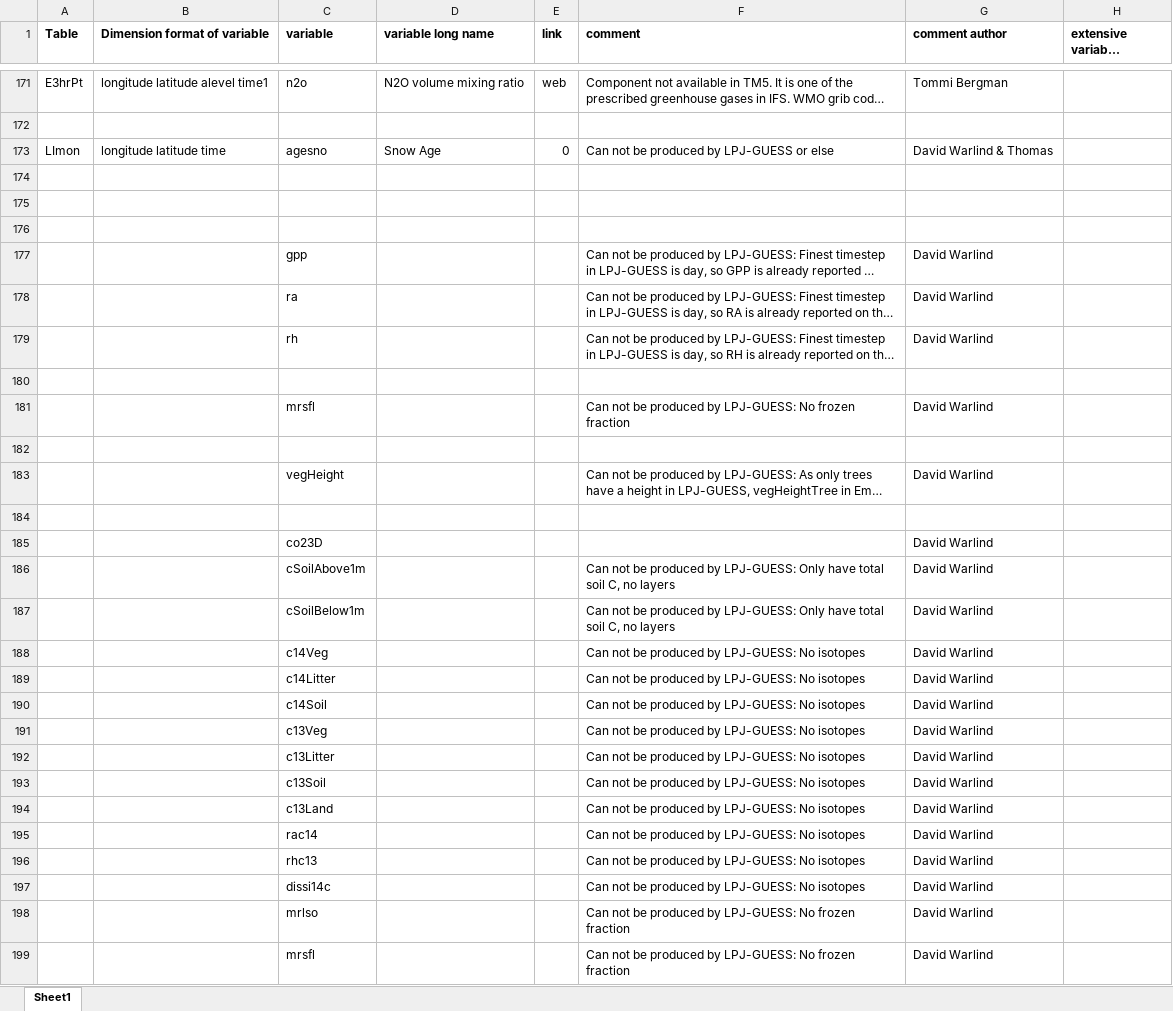
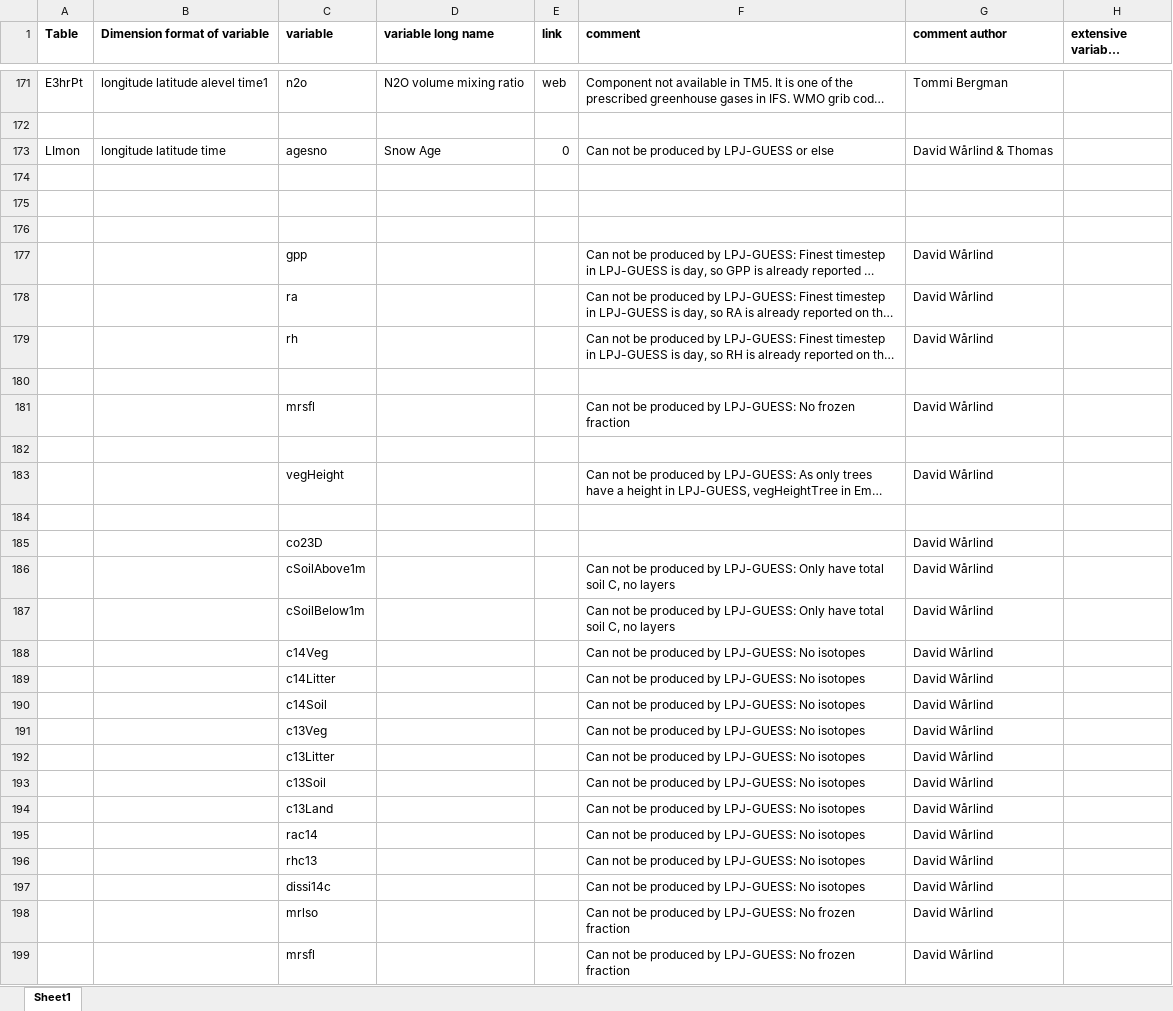
Before and after one commit to EC-Earth/ece2cmor3, an Excel workbook: ece2cmor3/resources/pre-list-of-ignored-cmpi6-requested-variables.xlsx, sheet Sheet1, drawn as a sheet; only a part is shown, gaps mark what is left out; long unchanged cells end in …; values as stored, in another font and other column widths than the file's, no borders; the diff covers the shown part only; the diff names each change by its address in the sheet, - before the commit and + after, or states it on an @@ line.

```diff
--- a/ece2cmor3/resources/pre-list-of-ignored-cmpi6-requested-variables.xlsx (sheet Sheet1)
+++ b/ece2cmor3/resources/pre-list-of-ignored-cmpi6-requested-variables.xlsx (sheet Sheet1)
-G173 (comment author): David Warlind & Thomas
+G173 (comment author): David Wårlind & Thomas
-G177:G179 (comment author): David Warlind
+G177:G179 (comment author): David Wårlind
-G181 (comment author): David Warlind
+G181 (comment author): David Wårlind
-G183 (comment author): David Warlind
+G183 (comment author): David Wårlind
-G185:G199 (comment author): David Warlind
+G185:G199 (comment author): David Wårlind
```
Also changed, not shown: 8 added rows, 18 removed rows and 106 edited cells elsewhere in this sheet, ece2cmor3/resources/pre-list-of-identified-missing-cmpi6-requested-variables.xlsx.
